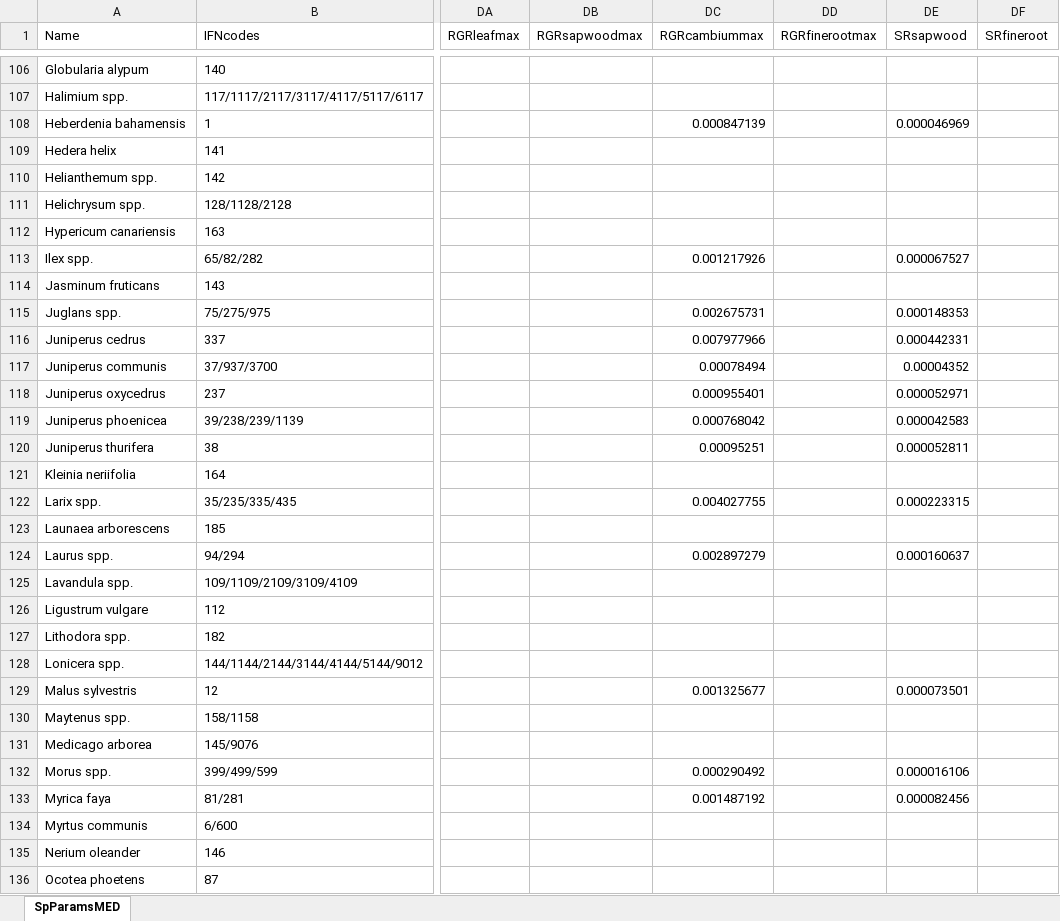
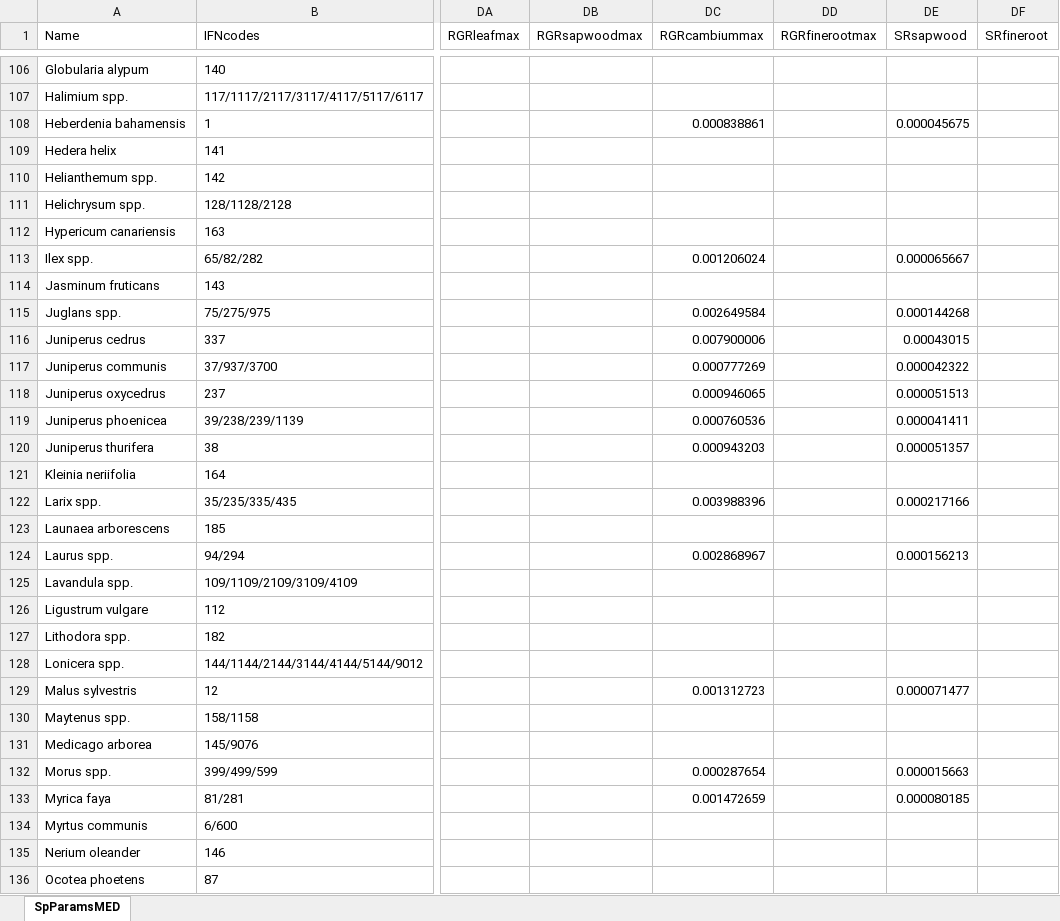
Before and after one commit to emf-creaf/medfate, an Excel workbook: data-raw/SpParamsMED.xlsx, sheet SpParamsMED, drawn as a sheet; only a part is shown, gaps mark what is left out; values as stored, in another font and other column widths than the file's, no borders; table styles not drawn; the diff covers the shown part only; the diff names each change by its address in the sheet, - before the commit and + after, or states it on an @@ line.

```diff
--- a/data-raw/SpParamsMED.xlsx (sheet SpParamsMED)
+++ b/data-raw/SpParamsMED.xlsx (sheet SpParamsMED)
-DC108 (RGRcambiummax): 0.000847139
+DC108 (RGRcambiummax): 0.000838861
-DE108 (SRsapwood): 0.000046969
+DE108 (SRsapwood): 0.000045675
-DC113 (RGRcambiummax): 0.001217926
+DC113 (RGRcambiummax): 0.001206024
-DE113 (SRsapwood): 0.000067527
+DE113 (SRsapwood): 0.000065667
-DC115 (RGRcambiummax): 0.002675731
+DC115 (RGRcambiummax): 0.002649584
-DE115 (SRsapwood): 0.000148353
+DE115 (SRsapwood): 0.000144268
-DC116 (RGRcambiummax): 0.007977966
+DC116 (RGRcambiummax): 0.007900006
-DE116 (SRsapwood): 0.000442331
+DE116 (SRsapwood): 0.00043015
-DC117 (RGRcambiummax): 0.00078494
+DC117 (RGRcambiummax): 0.000777269
-DE117 (SRsapwood): 0.00004352
+DE117 (SRsapwood): 0.000042322
-DC118 (RGRcambiummax): 0.000955401
+DC118 (RGRcambiummax): 0.000946065
-DE118 (SRsapwood): 0.000052971
+DE118 (SRsapwood): 0.000051513
-DC119 (RGRcambiummax): 0.000768042
+DC119 (RGRcambiummax): 0.000760536
-DE119 (SRsapwood): 0.000042583
+DE119 (SRsapwood): 0.000041411
-DC120 (RGRcambiummax): 0.00095251
+DC120 (RGRcambiummax): 0.000943203
-DE120 (SRsapwood): 0.000052811
+DE120 (SRsapwood): 0.000051357
-DC122 (RGRcambiummax): 0.004027755
+DC122 (RGRcambiummax): 0.003988396
-DE122 (SRsapwood): 0.000223315
+DE122 (SRsapwood): 0.000217166
-DC124 (RGRcambiummax): 0.002897279
+DC124 (RGRcambiummax): 0.002868967
-DE124 (SRsapwood): 0.000160637
+DE124 (SRsapwood): 0.000156213
-DC129 (RGRcambiummax): 0.001325677
+DC129 (RGRcambiummax): 0.001312723
-DE129 (SRsapwood): 0.000073501
+DE129 (SRsapwood): 0.000071477
-DC132 (RGRcambiummax): 0.000290492
+DC132 (RGRcambiummax): 0.000287654
-DE132 (SRsapwood): 0.000016106
+DE132 (SRsapwood): 0.000015663
-DC133 (RGRcambiummax): 0.001487192
+DC133 (RGRcambiummax): 0.001472659
-DE133 (SRsapwood): 0.000082456
+DE133 (SRsapwood): 0.000080185
```
Also changed, not shown: 140 edited cells elsewhere in this sheet, 5 other files.
